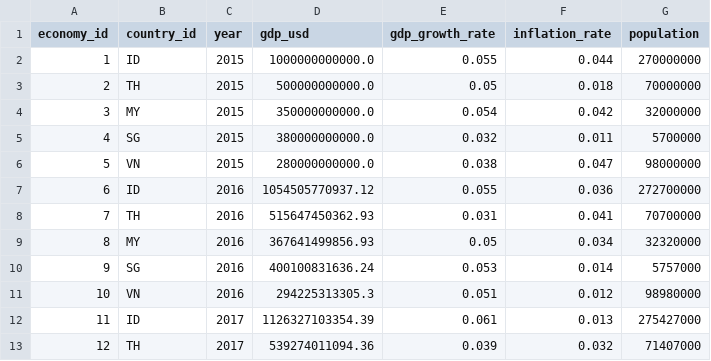
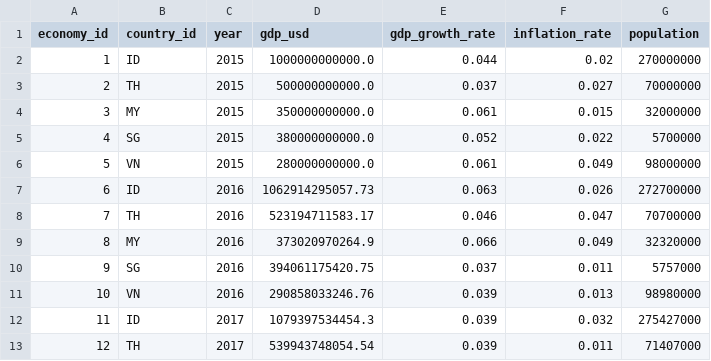
Before and after one commit to Arilano14/STIP-PowerBI-Tourism_Analytics-Engine, a CSV file: data/fact_economy_yearly.csv, drawn as a sheet; only a part is shown; the diff covers the shown part only.

```diff
--- a/data/fact_economy_yearly.csv
+++ b/data/fact_economy_yearly.csv
@@ -1,13 +1,13 @@
 economy_id,country_id,year,gdp_usd,gdp_growth_rate,inflation_rate,population
-1,ID,2015,1000000000000.0,0.055,0.044,270000000
-2,TH,2015,500000000000.0,0.05,0.018,70000000
-3,MY,2015,350000000000.0,0.054,0.042,32000000
-4,SG,2015,380000000000.0,0.032,0.011,5700000
-5,VN,2015,280000000000.0,0.038,0.047,98000000
-6,ID,2016,1054505770937.12,0.055,0.036,272700000
-7,TH,2016,515647450362.93,0.031,0.041,70700000
-8,MY,2016,367641499856.93,0.05,0.034,32320000
-9,SG,2016,400100831636.24,0.053,0.014,5757000
-10,VN,2016,294225313305.3,0.051,0.012,98980000
-11,ID,2017,1126327103354.39,0.061,0.013,275427000
-12,TH,2017,539274011094.36,0.039,0.032,71407000
+1,ID,2015,1000000000000.0,0.044,0.02,270000000
+2,TH,2015,500000000000.0,0.037,0.027,70000000
+3,MY,2015,350000000000.0,0.061,0.015,32000000
+4,SG,2015,380000000000.0,0.052,0.022,5700000
+5,VN,2015,280000000000.0,0.061,0.049,98000000
+6,ID,2016,1062914295057.73,0.063,0.026,272700000
+7,TH,2016,523194711583.17,0.046,0.047,70700000
+8,MY,2016,373020970264.9,0.066,0.049,32320000
+9,SG,2016,394061175420.75,0.037,0.011,5757000
+10,VN,2016,290858033246.76,0.039,0.013,98980000
+11,ID,2017,1079397534454.3,0.039,0.032,275427000
+12,TH,2017,539943748054.54,0.039,0.011,71407000
```
Also changed, not shown: 126 edited cells elsewhere in this file, data/fact_exchange_rate_monthly.csv, data/fact_tourism_monthly.csv, 7 other files.
